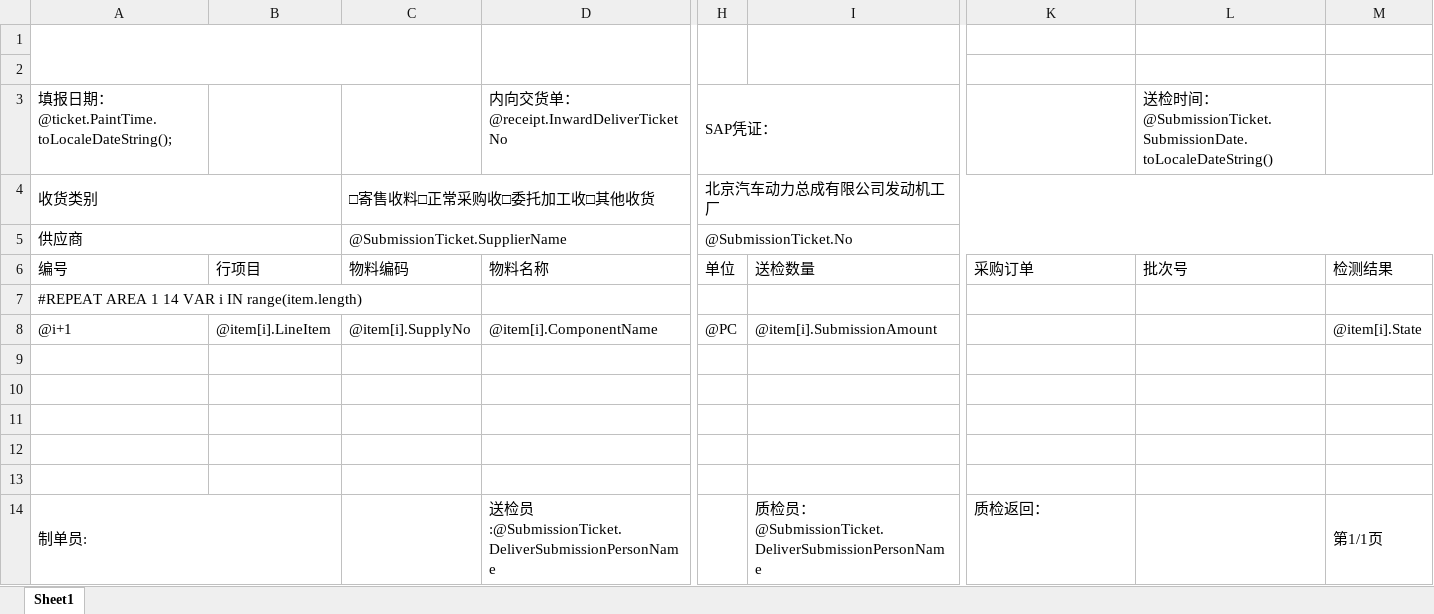
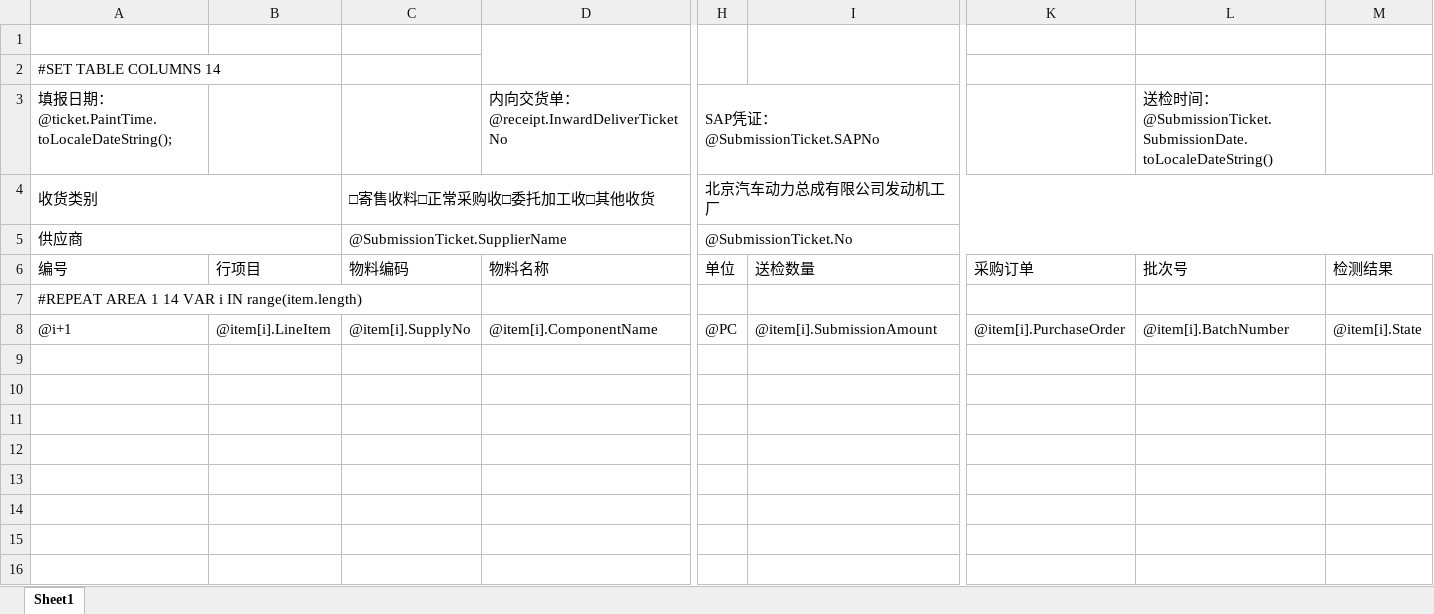
Before and after one commit to jingjiajie/wms, an Excel workbook: UI/bin/Debug/Excel/SubmissionTicket.xlsx, sheet Sheet1, drawn as a sheet; only a part is shown, gaps mark what is left out; values as stored, in another font and other column widths than the file's, no cell formats; rows hold the shown columns only; the diff names each change by its address in the sheet, - before the commit and + after, or states it on an @@ line.

```diff
--- a/UI/bin/Debug/Excel/SubmissionTicket.xlsx (sheet Sheet1)
+++ b/UI/bin/Debug/Excel/SubmissionTicket.xlsx (sheet Sheet1)
-A1:C2 merged
-A2 (编号): (empty)
+A2 (编号): #SET TABLE COLUMNS 14
-H3 (单位): SAP凭证：
+H3 (单位): SAP凭证：@SubmissionTicket.SAPNo
-K8 (采购订单): (empty)
+K8 (采购订单): @item[i].PurchaseOrder
-L8 (批次号): (empty)
+L8 (批次号): @item[i].BatchNumber
-row 9: (empty)
-row 10: (empty)
-row 11: (empty)
-row 12: (empty)
-row 13: (empty)
-row 14: 制单员: |  |  | 送检员:@SubmissionTicket.DeliverSubmissionPersonName |  | 质检员：@SubmissionTicket.DeliverSubmissionPersonName | 质检返回： |  | 第1/1页
```
Also changed, not shown: cell formats, 8 other files.
